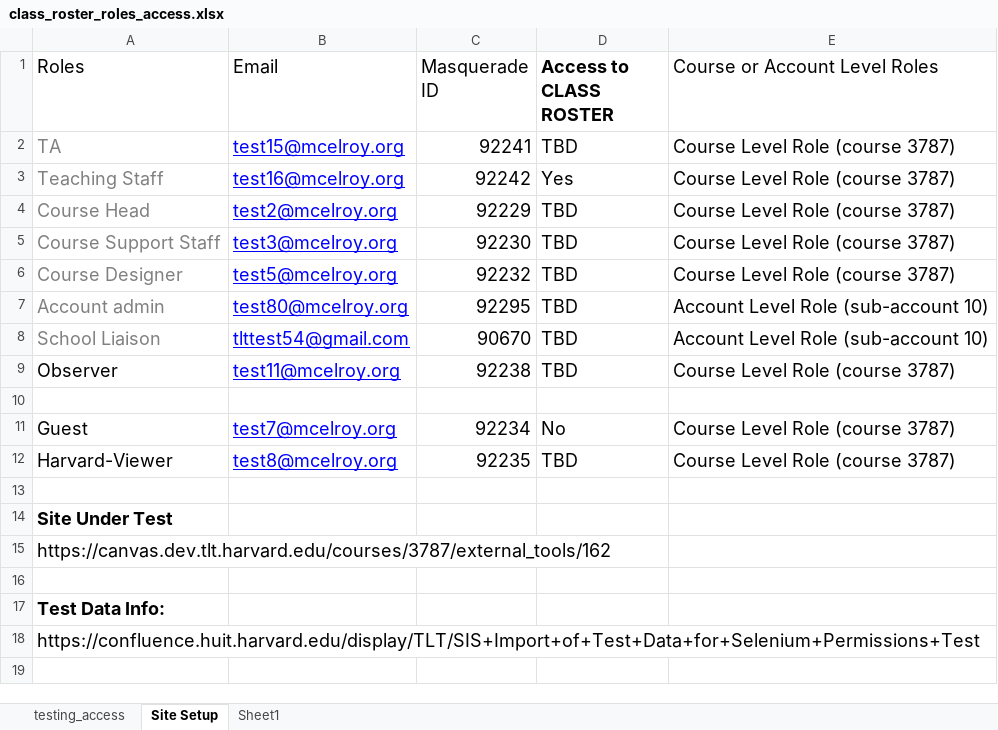
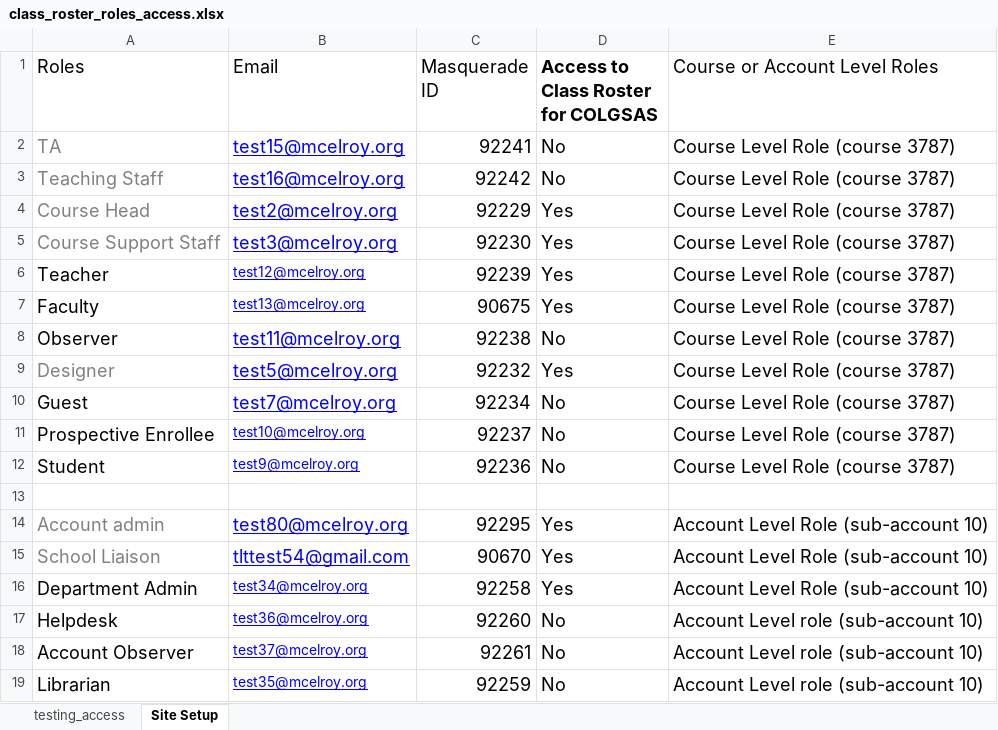
Before and after one commit to Harvard-University-iCommons/canvas_manage_course, an Excel workbook: selenium_tests/class_roster/test_data/class_roster_roles_access.xlsx, sheet Site Setup, drawn as a sheet; values as stored, in another font and other column widths than the file's, no borders; removed rows and columns are numbered as before the commit, all else as after; ↵ is a line break in a cell; the diff names each change by its address in the sheet, - before the commit and + after, or states it on an @@ line.

Commit message:
- update of existing permission tests for class roster tool - updated test site and updated test data to reflect the ACP criteria in TLT-2650: https://docs.google.com/spreadsheets/d/15RmyBBSzc9YkrZUlhHcAWWgRRZLzET-S3AHIzme4q-0/edit#gid=0

```diff
--- a/selenium_tests/class_roster/test_data/class_roster_roles_access.xlsx (sheet Site Setup)
+++ b/selenium_tests/class_roster/test_data/class_roster_roles_access.xlsx (sheet Site Setup)
-sheet tab: Sheet1
-D1: Access to CLASS ROSTER
+D1: Access to Class Roster ↵ for COLGSAS
-D2: TBD
+D2: No
-D3: Yes
+D3: No
-D4:D5: TBD
+D4:D5: Yes
-row 6: Course Designer | test5@mcelroy.org | 92232 | TBD | Course Level Role (course 3787)
-row 7: Account admin | test80@mcelroy.org | 92295 | TBD | Account Level Role (sub-account 10)
-row 8: School Liaison | tlttest54@gmail.com | 90670 | TBD | Account Level Role (sub-account 10)
+row 6: Teacher | test12@mcelroy.org | 92239 | Yes | Course Level Role (course 3787)
+row 7: Faculty | test13@mcelroy.org | 90675 | Yes | Course Level Role (course 3787)
-D8: TBD
+D8: No
+row 9: Designer | test5@mcelroy.org | 92232 | Yes | Course Level Role (course 3787)
@@ row 11 moved to row 10: Guest @@
+row 11: Prospective Enrollee | test10@mcelroy.org | 92237 | No | Course Level Role (course 3787)
+row 12: Student | test9@mcelroy.org | 92236 | No | Course Level Role (course 3787)
-row 12: Harvard-Viewer | test8@mcelroy.org | 92235 | TBD | Course Level Role (course 3787)
-row 14: (empty)
+row 14: Account admin | test80@mcelroy.org | 92295 | Yes | Account Level Role (sub-account 10)
-row 14: Site Under Test
-row 15: https://canvas.dev.tlt.harvard.edu/courses/3787/external_tools/162
-row 15: (empty)
+row 15: School Liaison | tlttest54@gmail.com | 90670 | Yes | Account Level Role (sub-account 10)
-row 17: Test Data Info:
-row 18: https://confluence.huit.harvard.edu/display/TLT/SIS+Import+of+Test+Data+for+Selenium+Permissions+Test
+row 16: Department Admin | test34@mcelroy.org | 92258 | Yes | Account Level Role (sub-account 10)
+row 17: Helpdesk | test36@mcelroy.org | 92260 | No | Account Level role (sub-account 10)
+row 18: Account Observer | test37@mcelroy.org | 92261 | No | Account Level role (sub-account 10)
+row 19: Librarian | test35@mcelroy.org | 92259 | No | Account Level role (sub-account 10)
```
Also changed, not shown: sheet testing_access, 1 other file.
